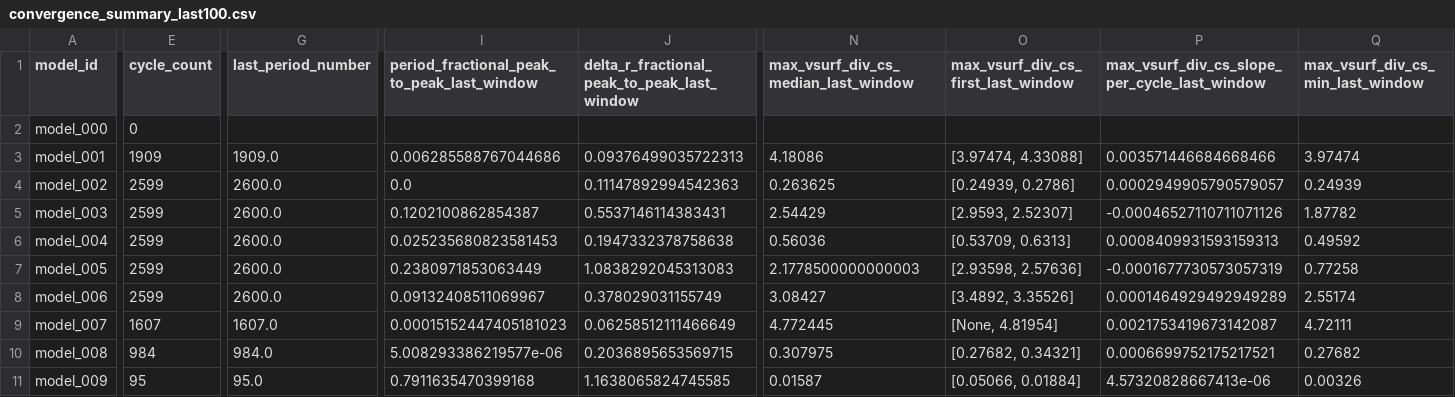
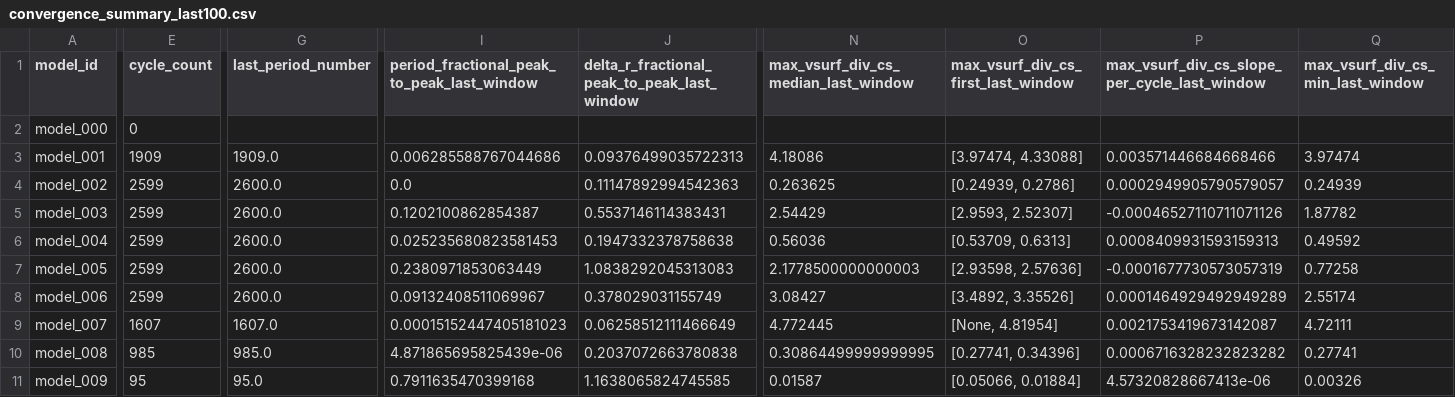
Before and after one commit to earlbellinger/earlbellinger.github.io, a CSV file: apps/kappa/metadata/convergence_summary_last100.csv, drawn as a sheet; only a part is shown, gaps mark what is left out; the diff covers the shown part only; the diff names each change by its address in the sheet, - before the commit and + after, or states it on an @@ line.

Commit message:
Refresh Kappa batch status

```diff
--- a/apps/kappa/metadata/convergence_summary_last100.csv
+++ b/apps/kappa/metadata/convergence_summary_last100.csv
-E10 (cycle_count): 984
+E10 (cycle_count): 985
-G10 (last_period_number): 984.0
+G10 (last_period_number): 985.0
-I10: 5.008293386219577e-06
+I10: 4.871865695825439e-06
-J10: 0.2036895653569715
+J10: 0.2037072663780838
-N10: 0.307975
+N10: 0.30864499999999995
-O10: [0.27682, 0.34321]
+O10: [0.27741, 0.34396]
-P10: 0.0006699752175217521
+P10: 0.0006716328232823282
-Q10 (max_vsurf_div_cs_min_last_window): 0.27682
+Q10 (max_vsurf_div_cs_min_last_window): 0.27741
```
Also changed, not shown: 1 edited cell elsewhere in this file, 8 other files.
